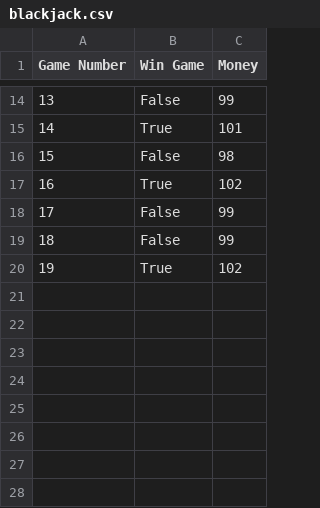
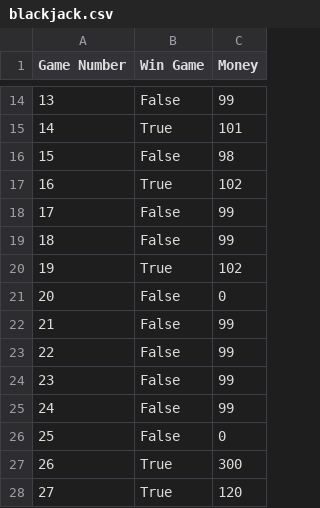
Before and after one commit to edwingsantos/final_project, a CSV file: files/blackjack.csv, drawn as a sheet; only a part is shown, gaps mark what is left out; the diff names each change by its address in the sheet, - before the commit and + after, or states it on an @@ line.

```diff
--- a/files/blackjack.csv
+++ b/files/blackjack.csv
+row 21: 20 | False | 0
+row 22: 21 | False | 99
+row 23: 22 | False | 99
+row 24: 23 | False | 99
+row 25: 24 | False | 99
+row 26: 25 | False | 0
+row 27: 26 | True | 300
+row 28: 27 | True | 120
```
Also changed, not shown: 1 other file.
